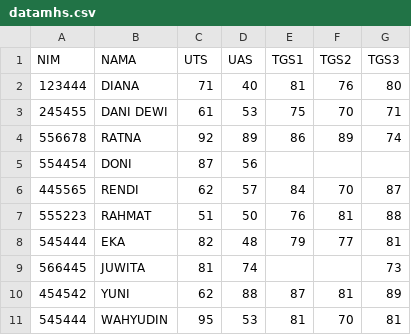
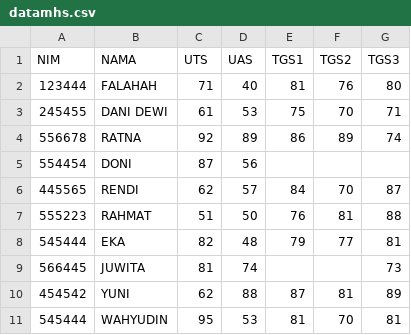
Before and after one commit to sofaarriega/datatest-1, a CSV file: folder1/datamhs.csv, drawn as a sheet.

Commit message:
Update datamhs.csv

```diff
--- a/folder1/datamhs.csv
+++ b/folder1/datamhs.csv
@@ -1,3 +1,3 @@
 NIM,NAMA,UTS,UAS,TGS1,TGS2,TGS3
-123444,DIANA,71,40,81,76,80
+123444,FALAHAH,71,40,81,76,80
 245455,DANI DEWI,61,53,75,70,71
```
